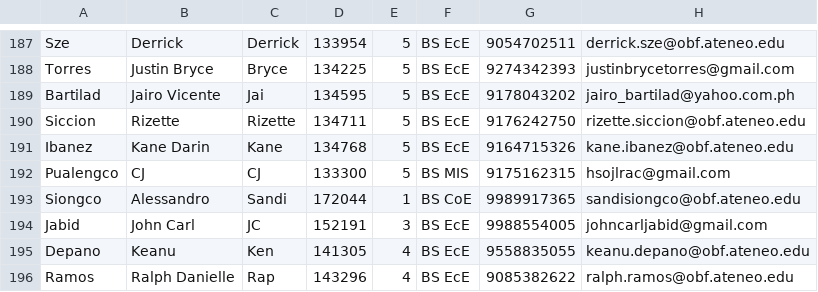
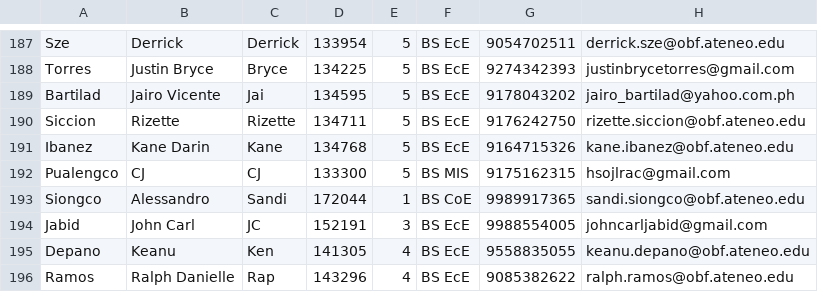
Before and after one commit to janzkyle/consti-review, a CSV file: private/AECESMembers.csv, drawn as a sheet; only a part is shown, gaps mark what is left out.

Commit message:
removed blank

```diff
--- a/private/AECESMembers.csv
+++ b/private/AECESMembers.csv
@@ -192,3 +192,3 @@ Ibanez,Kane Darin,Kane,134768,5,BS EcE,9164715326,kane.ibanez@obf.ateneo.edu
 Pualengco,CJ,CJ,133300,5,BS MIS,9175162315,hsojlrac@gmail.com
-Siongco,Alessandro,Sandi,172044,1,BS CoE,9989917365,sandisiongco@obf.ateneo.edu
+Siongco,Alessandro,Sandi,172044,1,BS CoE,9989917365,sandi.siongco@obf.ateneo.edu
 Jabid,John Carl,JC,152191,3,BS EcE,9988554005,johncarljabid@gmail.com
```
